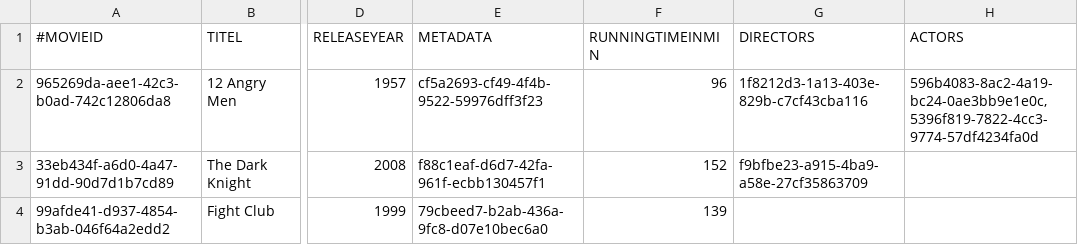
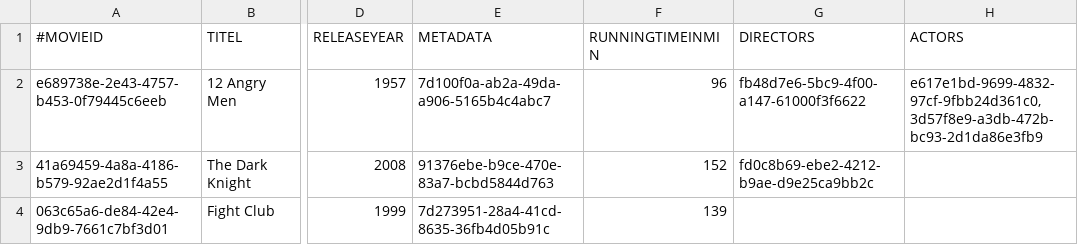
Before and after one commit to LeonLantz/AdvancedSWE, a CSV file: Movie-Manager/0-moviemanager-plugin-main/src/main/resources/CSVFiles/Movie.csv, drawn as a sheet; only a part is shown, gaps mark what is left out; the diff names each change by its address in the sheet, - before the commit and + after, or states it on an @@ line.

```diff
--- a/Movie-Manager/0-moviemanager-plugin-main/src/main/resources/CSVFiles/Movie.csv
+++ b/Movie-Manager/0-moviemanager-plugin-main/src/main/resources/CSVFiles/Movie.csv
-A2 (#MOVIEID): 965269da-aee1-42c3-b0ad-742c12806da8
+A2 (#MOVIEID): e689738e-2e43-4757-b453-0f79445c6eeb
-E2 (METADATA): cf5a2693-cf49-4f4b-9522-59976dff3f23
+E2 (METADATA): 7d100f0a-ab2a-49da-a906-5165b4c4abc7
-G2 (DIRECTORS): 1f8212d3-1a13-403e-829b-c7cf43cba116
+G2 (DIRECTORS): fb48d7e6-5bc9-4f00-a147-61000f3f6622
-H2 (ACTORS): 596b4083-8ac2-4a19-bc24-0ae3bb9e1e0c,5396f819-7822-4cc3-9774-57df4234fa0d
+H2 (ACTORS): e617e1bd-9699-4832-97cf-9fbb24d361c0,3d57f8e9-a3db-472b-bc93-2d1da86e3fb9
-A3 (#MOVIEID): 33eb434f-a6d0-4a47-91dd-90d7d1b7cd89
+A3 (#MOVIEID): 41a69459-4a8a-4186-b579-92ae2d1f4a55
-E3 (METADATA): f88c1eaf-d6d7-42fa-961f-ecbb130457f1
+E3 (METADATA): 91376ebe-b9ce-470e-83a7-bcbd5844d763
-G3 (DIRECTORS): f9bfbe23-a915-4ba9-a58e-27cf35863709
+G3 (DIRECTORS): fd0c8b69-ebe2-4212-b9ae-d9e25ca9bb2c
-A4 (#MOVIEID): 99afde41-d937-4854-b3ab-046f64a2edd2
+A4 (#MOVIEID): 063c65a6-de84-42e4-9db9-7661c7bf3d01
-E4 (METADATA): 79cbeed7-b2ab-436a-9fc8-d07e10bec6a0
+E4 (METADATA): 7d273951-28a4-41cd-8635-36fb4d05b91c
```
Also changed, not shown: Movie-Manager/0-moviemanager-plugin-main/src/main/resources/CSVFiles/FilmProfessional.csv, Movie-Manager/0-moviemanager-plugin-main/src/main/resources/CSVFiles/Metadata.csv, 2 other files.
